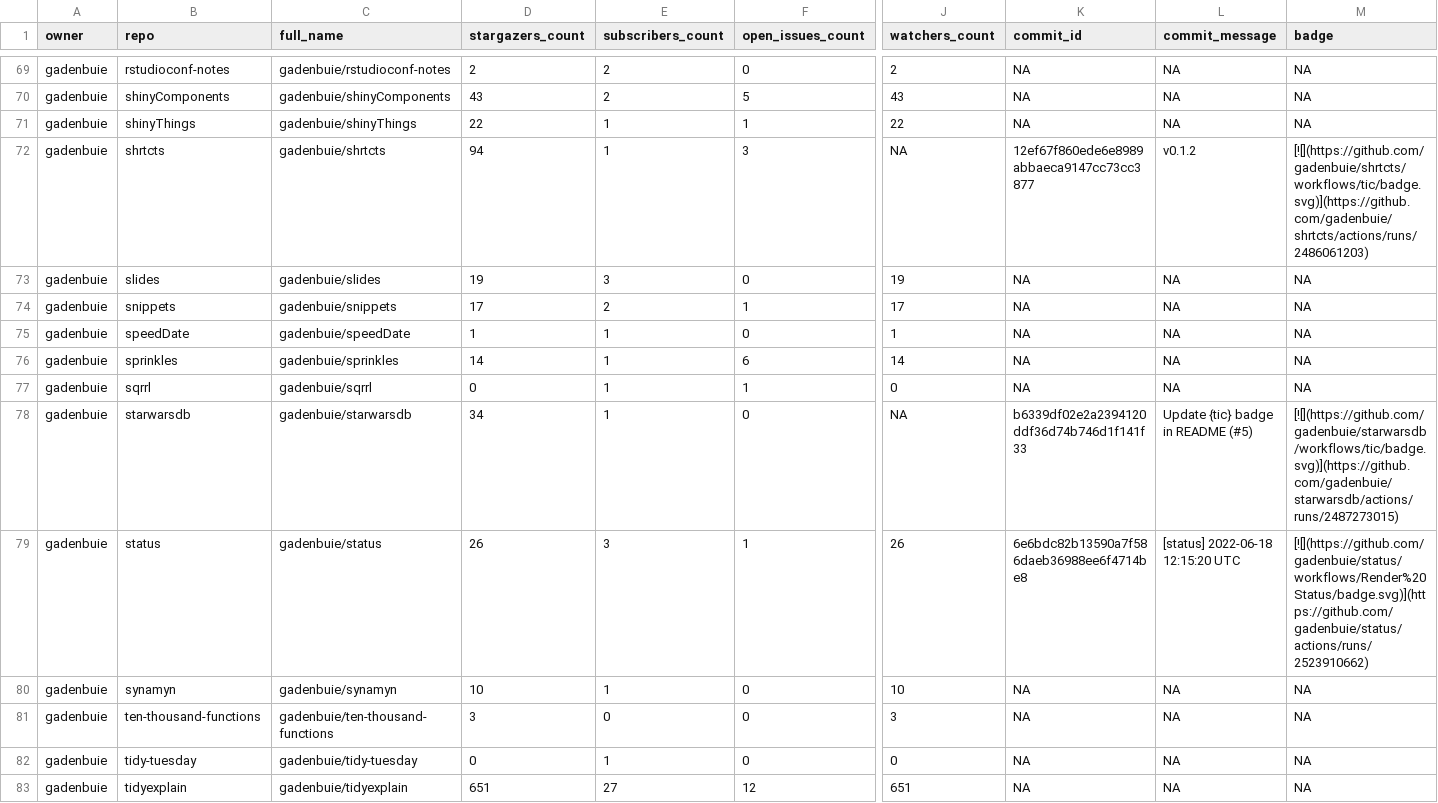
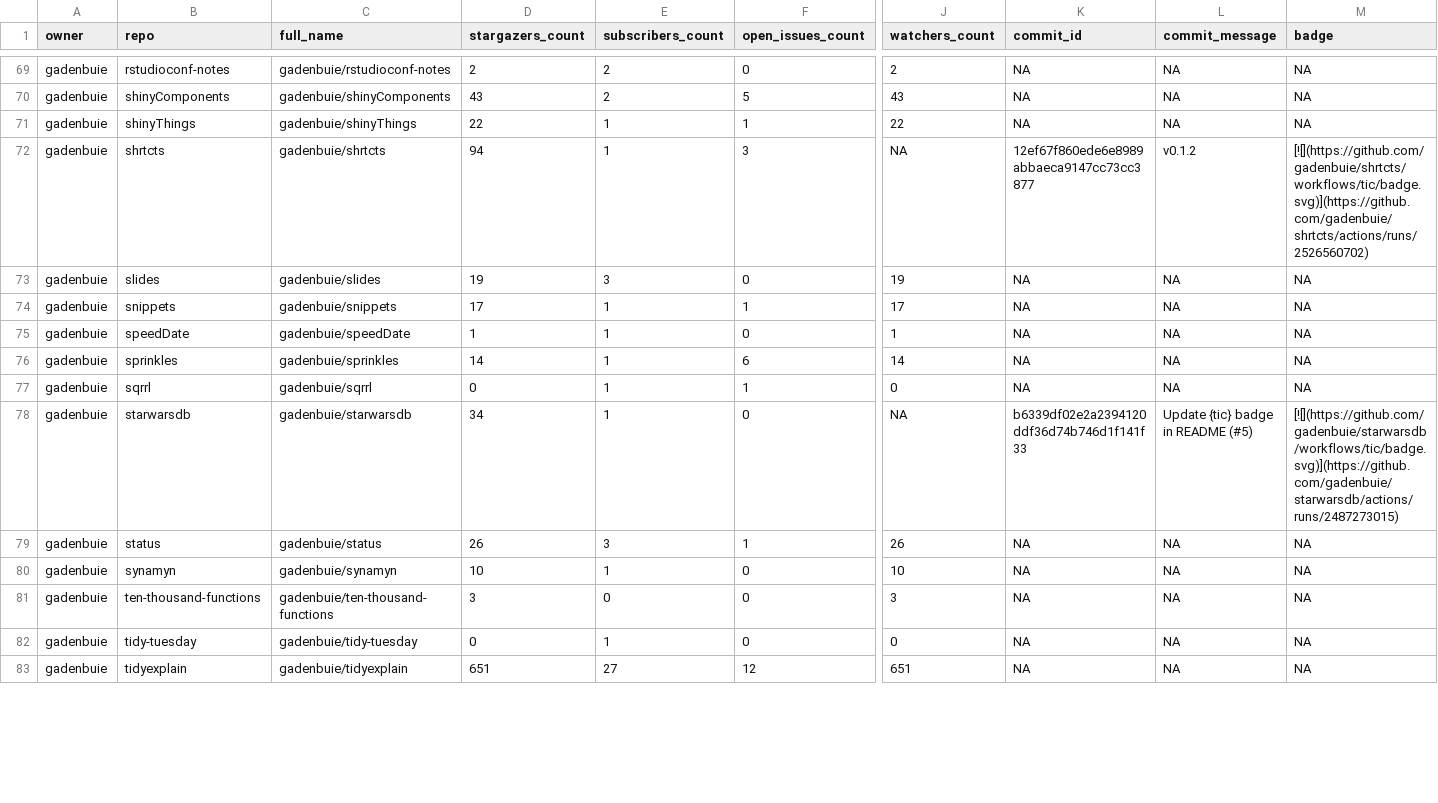
Before and after one commit to gadenbuie/status, a CSV file: repos.csv, drawn as a sheet; only a part is shown, gaps mark what is left out; the diff covers the shown part only; the diff names each change by its address in the sheet, - before the commit and + after, or states it on an @@ line.

```diff
--- a/repos.csv
+++ b/repos.csv
-M72 (badge): [![](https://github.com/gadenbuie/shrtcts/workflows/tic/badge.svg)](https://github.com/gadenbuie/shrtcts/actions/runs/2486061203)
+M72 (badge): [![](https://github.com/gadenbuie/shrtcts/workflows/tic/badge.svg)](https://github.com/gadenbuie/shrtcts/actions/runs/2526560702)
-E74 (subscribers_count): 2
+E74 (subscribers_count): 1
-K79 (commit_id): 6e6bdc82b13590a7f586daeb36988ee6f4714be8
+K79 (commit_id): NA
-L79 (commit_message): [status] 2022-06-18 12:15:20 UTC
+L79 (commit_message): NA
-M79 (badge): [![](https://github.com/gadenbuie/status/workflows/Render%20Status/badge.svg)](https://github.com/gadenbuie/status/actions/runs/2523910662)
+M79 (badge): NA
```
Also changed, not shown: 9 edited cells elsewhere in this file, 2 other files.
